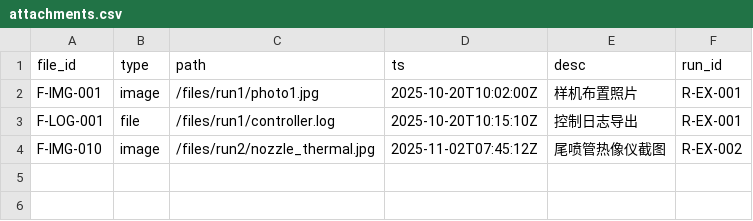
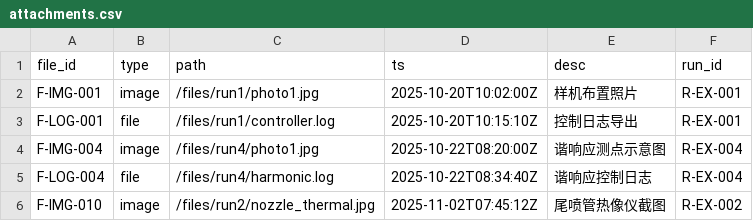
Before and after one commit to DuanDuanPan/CDM-DC, a CSV file: docs/mocks/tbom/attachments.csv, drawn as a sheet; the diff names each change by its address in the sheet, - before the commit and + after, or states it on an @@ line.

```diff
--- a/docs/mocks/tbom/attachments.csv
+++ b/docs/mocks/tbom/attachments.csv
+row 4: F-IMG-004 | image | /files/run4/photo1.jpg | 2025-10-22T08:20:00Z | 谐响应测点示意图 | R-EX-004
+row 5: F-LOG-004 | file | /files/run4/harmonic.log | 2025-10-22T08:34:40Z | 谐响应控制日志 | R-EX-004
```
Also changed, not shown: docs/mocks/tbom/test_card.csv, 11 other files.
